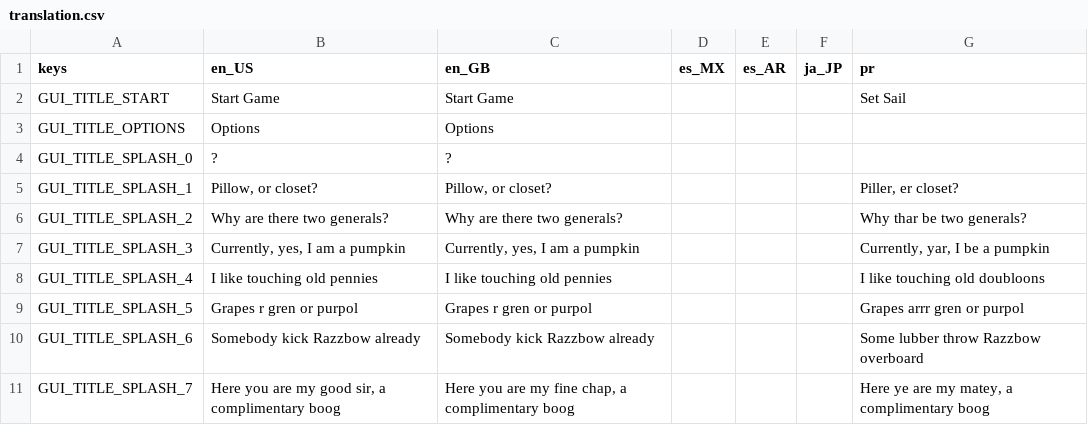
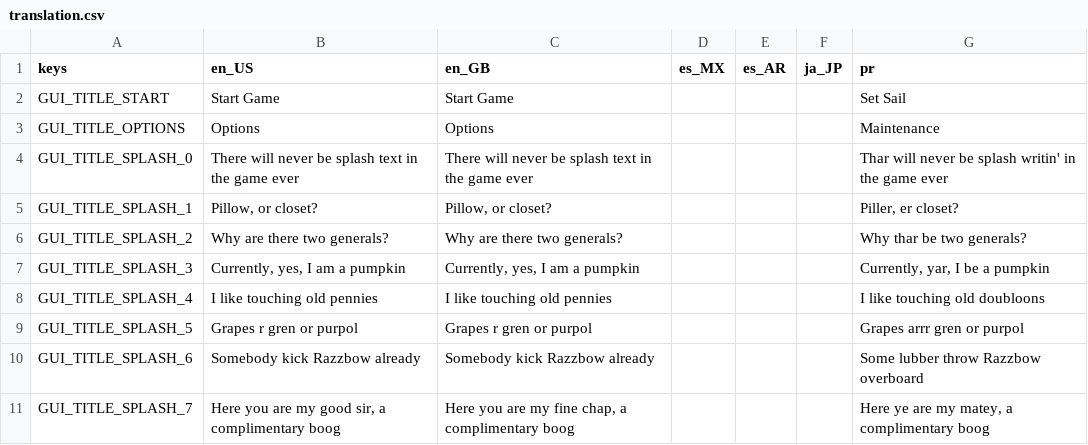
Before and after one commit to ymskimei/Snail-Quest, a CSV file: translation.csv, drawn as a sheet; only a part is shown.

```diff
--- a/translation.csv
+++ b/translation.csv
@@ -2,4 +2,4 @@ keys	en_US	en_GB	es_MX	es_AR	ja_JP	pr
 GUI_TITLE_START	Start Game	Start Game				Set Sail
-GUI_TITLE_OPTIONS	Options	Options				
-GUI_TITLE_SPLASH_0	?	?				
+GUI_TITLE_OPTIONS	Options	Options				Maintenance
+GUI_TITLE_SPLASH_0	There will never be splash text in the game ever	There will never be splash text in the game ever				Thar will never be splash writin' in the game ever
 GUI_TITLE_SPLASH_1	Pillow, or closet?	Pillow, or closet?				Piller, er closet?
```
Also changed, not shown: 31 other files.
